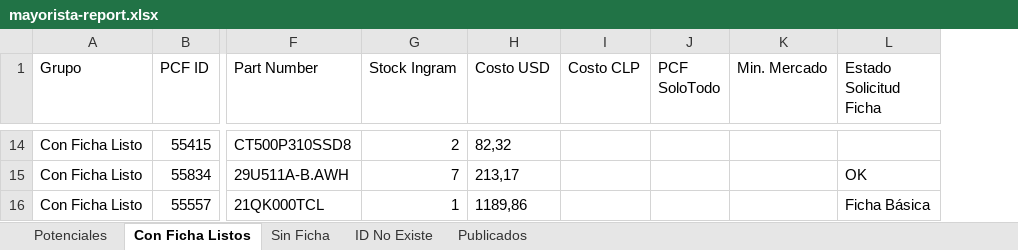
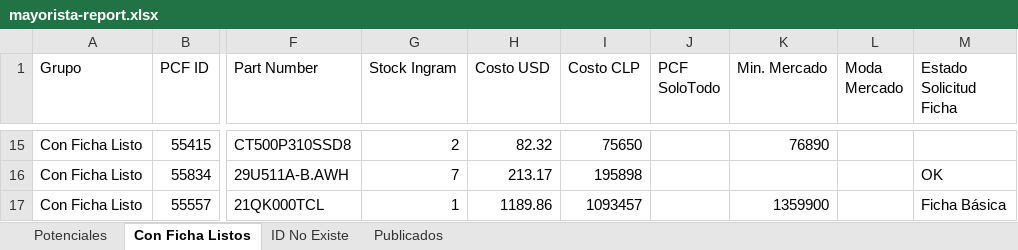
Before and after one commit to aincatoni/pcfactory-monitor-mayoristas, an Excel workbook: mayorista-report.xlsx, sheet Con Ficha Listos, drawn as a sheet; only a part is shown, gaps mark what is left out; values as stored, in another font and other column widths than the file's, no borders; addresses are those after the commit; the diff covers the shown part only; the diff names each change by its address in the sheet, - before the commit and + after, or states it on an @@ line.

```diff
--- a/mayorista-report.xlsx (sheet Con Ficha Listos)
+++ b/mayorista-report.xlsx (sheet Con Ficha Listos)
-sheet tab: Sin Ficha
+column L (Moda Mercado), empty
-H15 (Costo USD): 82,32
+H15 (Costo USD): 82.32
-I15 (Costo CLP): (empty)
+I15 (Costo CLP): 75650
-K15 (Min. Mercado): (empty)
+K15 (Min. Mercado): 76890
-H16 (Costo USD): 213,17
+H16 (Costo USD): 213.17
-I16 (Costo CLP): (empty)
+I16 (Costo CLP): 195898
-H17 (Costo USD): 1189,86
+H17 (Costo USD): 1189.86
-I17 (Costo CLP): (empty)
+I17 (Costo CLP): 1093457
-K17 (Min. Mercado): (empty)
+K17 (Min. Mercado): 1359900
```
Also changed, not shown: 1 added row and 34 edited cells elsewhere in this sheet, sheet Potenciales, sheet Publicados, sheet ID No Existe, 2 other files.
